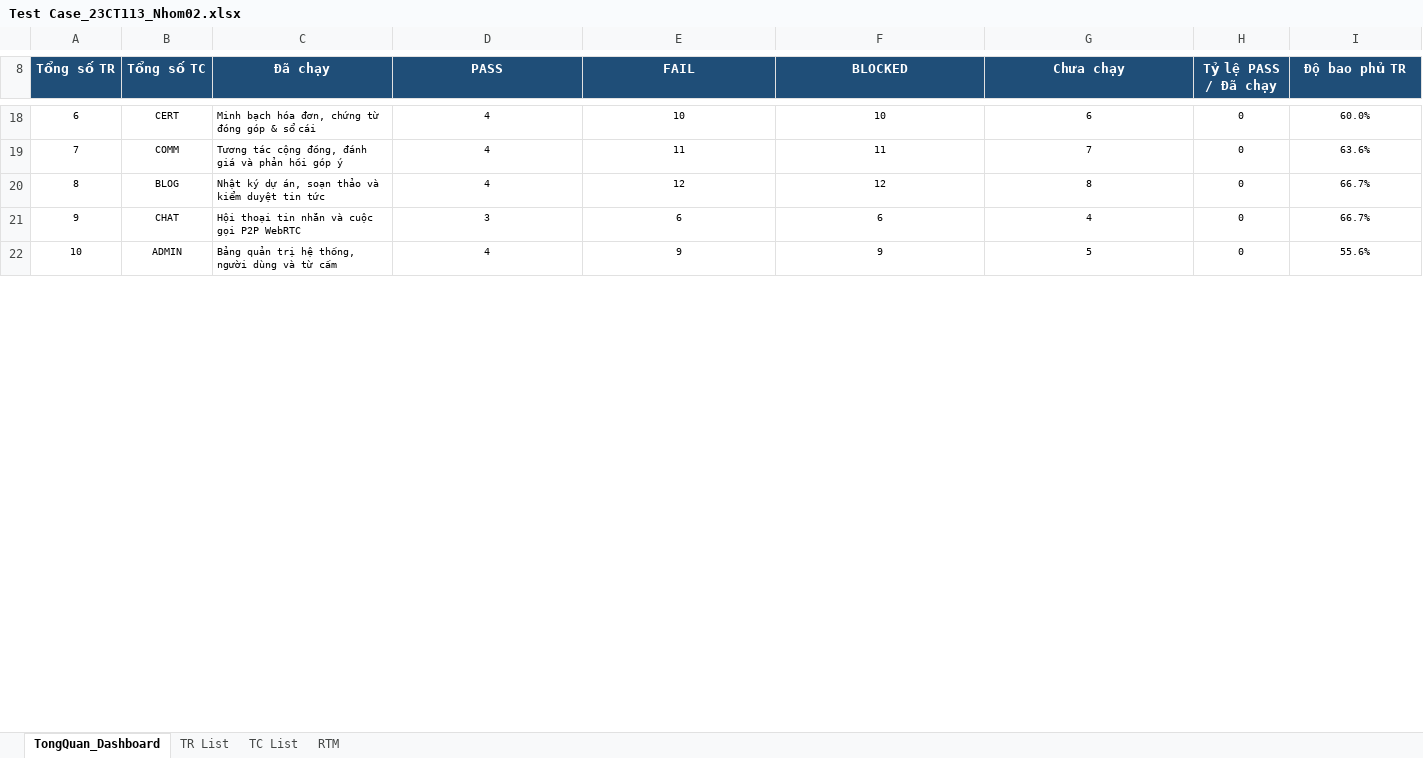
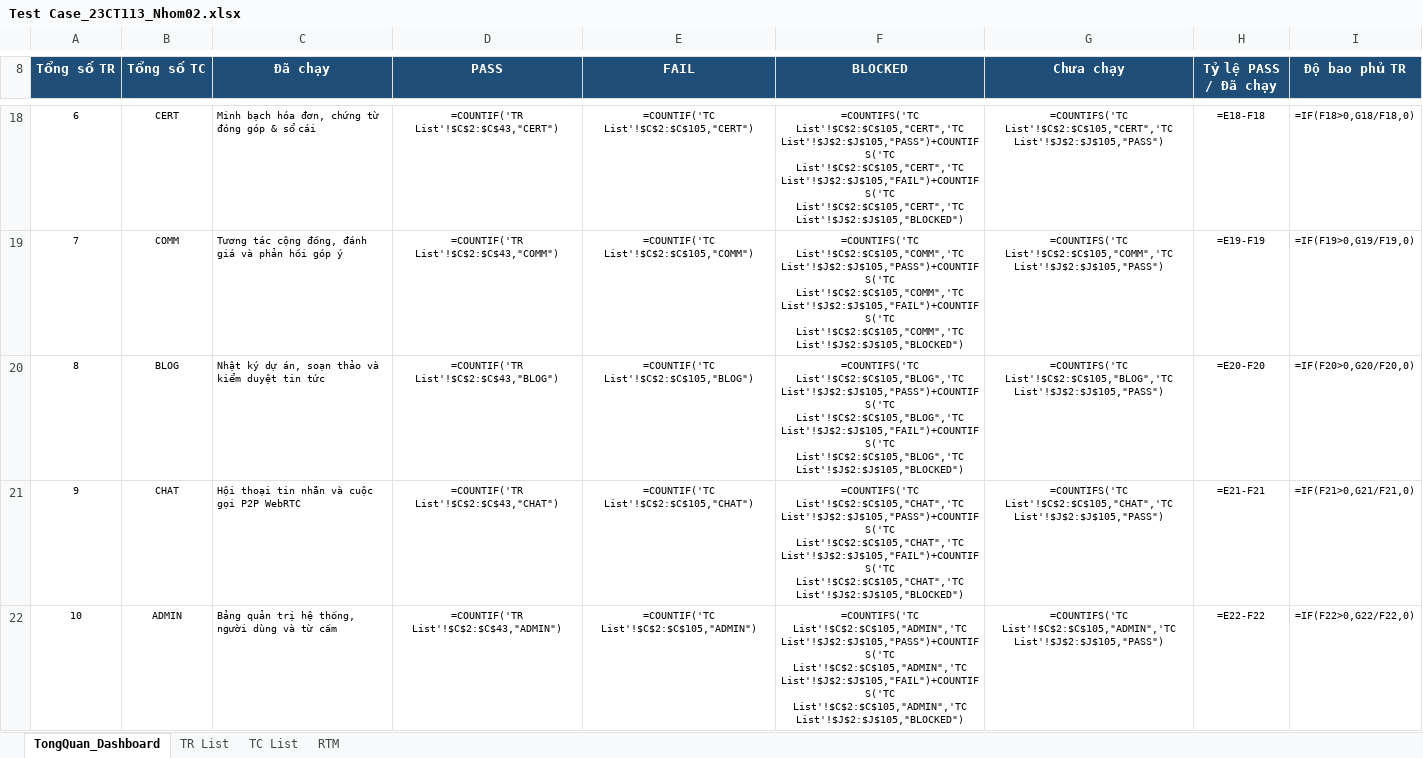
Before and after one commit to Escanor292/test, an Excel workbook: 23CT113_Nhom02_NenTangCrowdfunding(TuTeFund)/Test Case_23CT113_Nhom02.xlsx, sheet TongQuan_Dashboard, drawn as a sheet; only a part is shown, gaps mark what is left out; values as stored, in another font and other column widths than the file's, no borders; formulas without a stored value are shown as written; the diff covers the shown part only; the diff names each change by its address in the sheet, - before the commit and + after, or states it on an @@ line.

```diff
--- a/23CT113_Nhom02_NenTangCrowdfunding(TuTeFund)/Test Case_23CT113_Nhom02.xlsx (sheet TongQuan_Dashboard)
+++ b/23CT113_Nhom02_NenTangCrowdfunding(TuTeFund)/Test Case_23CT113_Nhom02.xlsx (sheet TongQuan_Dashboard)
-D18 (PASS): 4
+D18 (PASS): =COUNTIF('TR List'!$C$2:$C$43,"CERT")
-E18 (FAIL): 10
+E18 (FAIL): =COUNTIF('TC List'!$C$2:$C$105,"CERT")
-F18 (BLOCKED): 10
+F18 (BLOCKED): =COUNTIFS('TC List'!$C$2:$C$105,"CERT",'TC List'!$J$2:$J$105,"PASS")+COUNTIFS('TC List'!$C$2:$C$105,"CERT",'TC List'!$J$2:$J$105,"FAIL")+COUNTIFS('TC List'!$C$2:$C$105,"CERT",'TC List'!$J$2:$J$105,"BLOCKED")
-G18 (Chưa chạy): 6
+G18 (Chưa chạy): =COUNTIFS('TC List'!$C$2:$C$105,"CERT",'TC List'!$J$2:$J$105,"PASS")
-H18 (Tỷ lệ PASS / Đã chạy): 0
+H18 (Tỷ lệ PASS / Đã chạy): =E18-F18
-I18 (Độ bao phủ TR): 60.0%
+I18 (Độ bao phủ TR): =IF(F18>0,G18/F18,0)
-D19 (PASS): 4
+D19 (PASS): =COUNTIF('TR List'!$C$2:$C$43,"COMM")
-E19 (FAIL): 11
+E19 (FAIL): =COUNTIF('TC List'!$C$2:$C$105,"COMM")
-F19 (BLOCKED): 11
+F19 (BLOCKED): =COUNTIFS('TC List'!$C$2:$C$105,"COMM",'TC List'!$J$2:$J$105,"PASS")+COUNTIFS('TC List'!$C$2:$C$105,"COMM",'TC List'!$J$2:$J$105,"FAIL")+COUNTIFS('TC List'!$C$2:$C$105,"COMM",'TC List'!$J$2:$J$105,"BLOCKED")
-G19 (Chưa chạy): 7
+G19 (Chưa chạy): =COUNTIFS('TC List'!$C$2:$C$105,"COMM",'TC List'!$J$2:$J$105,"PASS")
-H19 (Tỷ lệ PASS / Đã chạy): 0
+H19 (Tỷ lệ PASS / Đã chạy): =E19-F19
-I19 (Độ bao phủ TR): 63.6%
+I19 (Độ bao phủ TR): =IF(F19>0,G19/F19,0)
-D20 (PASS): 4
+D20 (PASS): =COUNTIF('TR List'!$C$2:$C$43,"BLOG")
-E20 (FAIL): 12
+E20 (FAIL): =COUNTIF('TC List'!$C$2:$C$105,"BLOG")
-F20 (BLOCKED): 12
+F20 (BLOCKED): =COUNTIFS('TC List'!$C$2:$C$105,"BLOG",'TC List'!$J$2:$J$105,"PASS")+COUNTIFS('TC List'!$C$2:$C$105,"BLOG",'TC List'!$J$2:$J$105,"FAIL")+COUNTIFS('TC List'!$C$2:$C$105,"BLOG",'TC List'!$J$2:$J$105,"BLOCKED")
-G20 (Chưa chạy): 8
+G20 (Chưa chạy): =COUNTIFS('TC List'!$C$2:$C$105,"BLOG",'TC List'!$J$2:$J$105,"PASS")
-H20 (Tỷ lệ PASS / Đã chạy): 0
+H20 (Tỷ lệ PASS / Đã chạy): =E20-F20
-I20 (Độ bao phủ TR): 66.7%
+I20 (Độ bao phủ TR): =IF(F20>0,G20/F20,0)
-D21 (PASS): 3
+D21 (PASS): =COUNTIF('TR List'!$C$2:$C$43,"CHAT")
-E21 (FAIL): 6
+E21 (FAIL): =COUNTIF('TC List'!$C$2:$C$105,"CHAT")
-F21 (BLOCKED): 6
+F21 (BLOCKED): =COUNTIFS('TC List'!$C$2:$C$105,"CHAT",'TC List'!$J$2:$J$105,"PASS")+COUNTIFS('TC List'!$C$2:$C$105,"CHAT",'TC List'!$J$2:$J$105,"FAIL")+COUNTIFS('TC List'!$C$2:$C$105,"CHAT",'TC List'!$J$2:$J$105,"BLOCKED")
-G21 (Chưa chạy): 4
+G21 (Chưa chạy): =COUNTIFS('TC List'!$C$2:$C$105,"CHAT",'TC List'!$J$2:$J$105,"PASS")
-H21 (Tỷ lệ PASS / Đã chạy): 0
+H21 (Tỷ lệ PASS / Đã chạy): =E21-F21
-I21 (Độ bao phủ TR): 66.7%
+I21 (Độ bao phủ TR): =IF(F21>0,G21/F21,0)
-D22 (PASS): 4
+D22 (PASS): =COUNTIF('TR List'!$C$2:$C$43,"ADMIN")
-E22 (FAIL): 9
+E22 (FAIL): =COUNTIF('TC List'!$C$2:$C$105,"ADMIN")
-F22 (BLOCKED): 9
+F22 (BLOCKED): =COUNTIFS('TC List'!$C$2:$C$105,"ADMIN",'TC List'!$J$2:$J$105,"PASS")+COUNTIFS('TC List'!$C$2:$C$105,"ADMIN",'TC List'!$J$2:$J$105,"FAIL")+COUNTIFS('TC List'!$C$2:$C$105,"ADMIN",'TC List'!$J$2:$J$105,"BLOCKED")
-G22 (Chưa chạy): 5
+G22 (Chưa chạy): =COUNTIFS('TC List'!$C$2:$C$105,"ADMIN",'TC List'!$J$2:$J$105,"PASS")
-H22 (Tỷ lệ PASS / Đã chạy): 0
+H22 (Tỷ lệ PASS / Đã chạy): =E22-F22
-I22 (Độ bao phủ TR): 55.6%
+I22 (Độ bao phủ TR): =IF(F22>0,G22/F22,0)
```
Also changed, not shown: 1 added row, 1 removed row and 56 edited cells elsewhere in this sheet, sheet RTM, sheet TC List.
